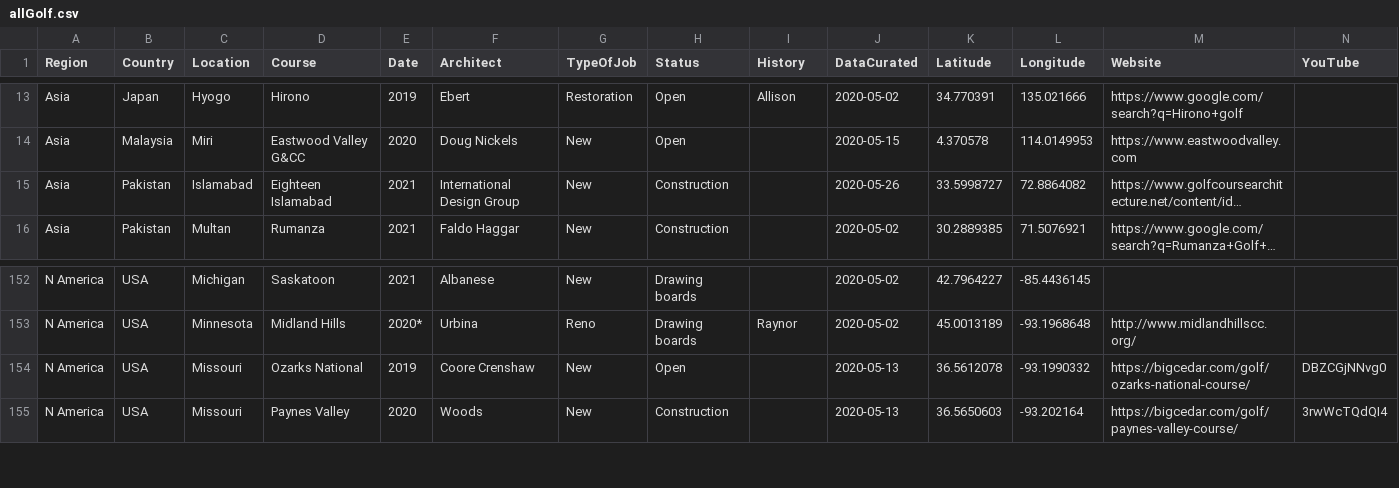
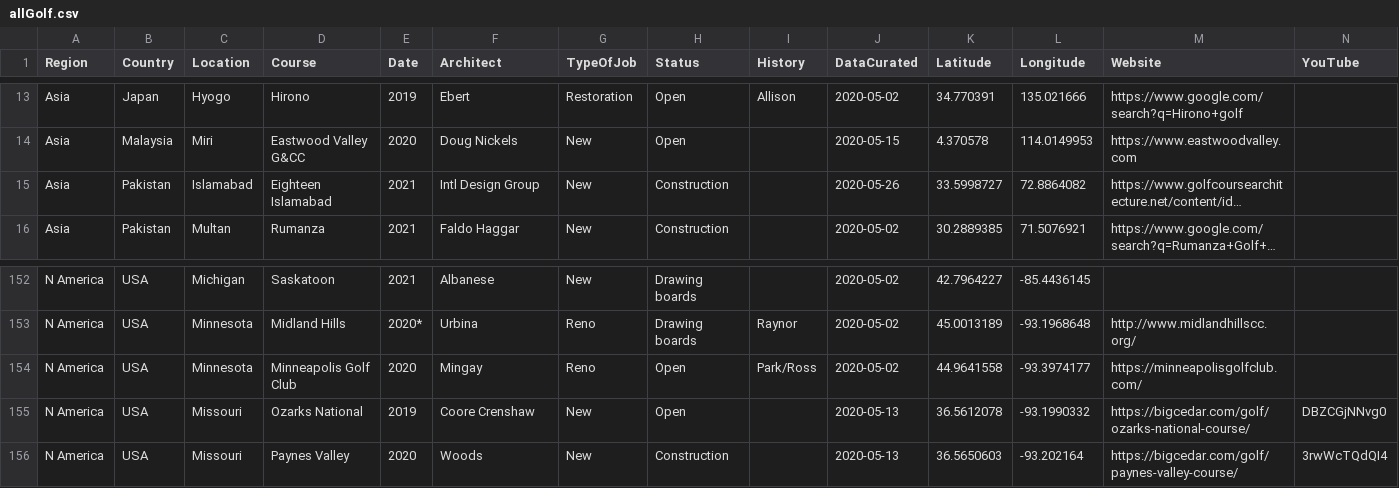
Before and after one commit to thomasvbrown/fescue.github.io, a CSV file: _data/allGolf.csv, drawn as a sheet; only a part is shown, gaps mark what is left out; long unchanged cells end in …; rows hold the shown columns only; the diff names each change by its address in the sheet, - before the commit and + after, or states it on an @@ line.

Commit message:
Update allGolf.csv

```diff
--- a/_data/allGolf.csv
+++ b/_data/allGolf.csv
-F15 (Architect): International Design Group
+F15 (Architect): Intl Design Group
+row 154: N America | USA | Minnesota | Minneapolis Golf Club | 2020 | Mingay | Reno | Open | Park/Ross | 2020-05-02 | 44.9641558 | -93.3974177 | https://minneapolisgolfclub.com/
```
